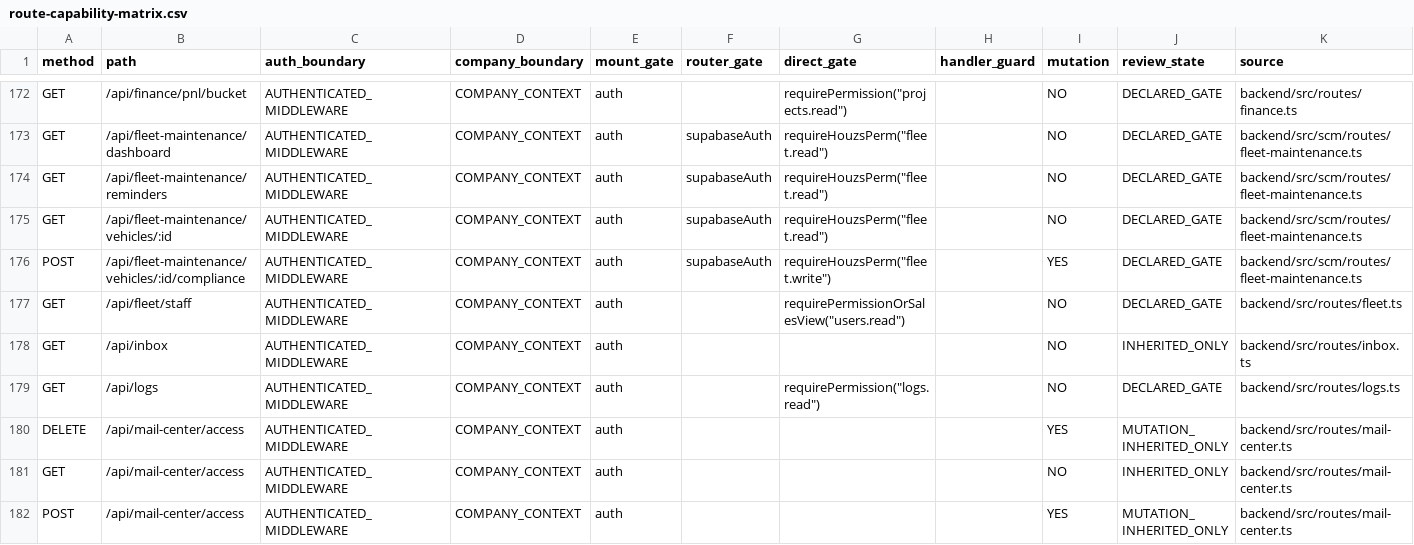
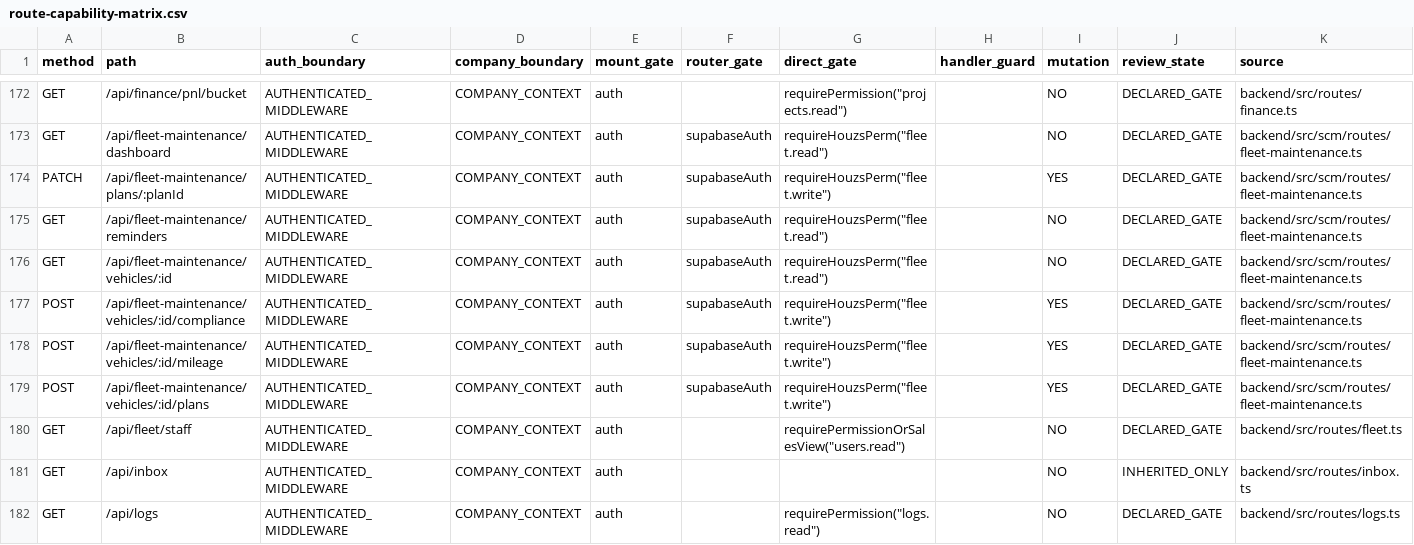
Before and after one commit to Houzs-Century/Houzs-ERP, a CSV file: docs/generated/route-capability-matrix.csv, drawn as a sheet; only a part is shown, gaps mark what is left out; the shorter side is filled out with more unchanged rows.

```diff
--- a/docs/generated/route-capability-matrix.csv
+++ b/docs/generated/route-capability-matrix.csv
@@ -173,2 +173,3 @@ GET,/api/finance/pnl/bucket,AUTHENTICATED_MIDDLEWARE,COMPANY_CONTEXT,auth,,"requ
 GET,/api/fleet-maintenance/dashboard,AUTHENTICATED_MIDDLEWARE,COMPANY_CONTEXT,auth,supabaseAuth,"requireHouzsPerm(""fleet.read"")",,NO,DECLARED_GATE,backend/src/scm/routes/fleet-maintenance.ts
+PATCH,/api/fleet-maintenance/plans/:planId,AUTHENTICATED_MIDDLEWARE,COMPANY_CONTEXT,auth,supabaseAuth,"requireHouzsPerm(""fleet.write"")",,YES,DECLARED_GATE,backend/src/scm/routes/fleet-maintenance.ts
 GET,/api/fleet-maintenance/reminders,AUTHENTICATED_MIDDLEWARE,COMPANY_CONTEXT,auth,supabaseAuth,"requireHouzsPerm(""fleet.read"")",,NO,DECLARED_GATE,backend/src/scm/routes/fleet-maintenance.ts
@@ -176,2 +177,4 @@ GET,/api/fleet-maintenance/vehicles/:id,AUTHENTICATED_MIDDLEWARE,COMPANY_CONTEXT
 POST,/api/fleet-maintenance/vehicles/:id/compliance,AUTHENTICATED_MIDDLEWARE,COMPANY_CONTEXT,auth,supabaseAuth,"requireHouzsPerm(""fleet.write"")",,YES,DECLARED_GATE,backend/src/scm/routes/fleet-maintenance.ts
+POST,/api/fleet-maintenance/vehicles/:id/mileage,AUTHENTICATED_MIDDLEWARE,COMPANY_CONTEXT,auth,supabaseAuth,"requireHouzsPerm(""fleet.write"")",,YES,DECLARED_GATE,backend/src/scm/routes/fleet-maintenance.ts
+POST,/api/fleet-maintenance/vehicles/:id/plans,AUTHENTICATED_MIDDLEWARE,COMPANY_CONTEXT,auth,supabaseAuth,"requireHouzsPerm(""fleet.write"")",,YES,DECLARED_GATE,backend/src/scm/routes/fleet-maintenance.ts
 GET,/api/fleet/staff,AUTHENTICATED_MIDDLEWARE,COMPANY_CONTEXT,auth,,"requirePermissionOrSalesView(""users.read"")",,NO,DECLARED_GATE,backend/src/routes/fleet.ts
```
Also changed, not shown: 3 other files.
